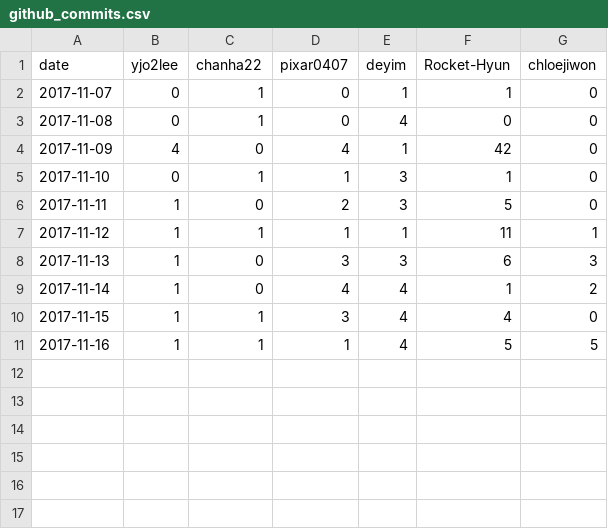
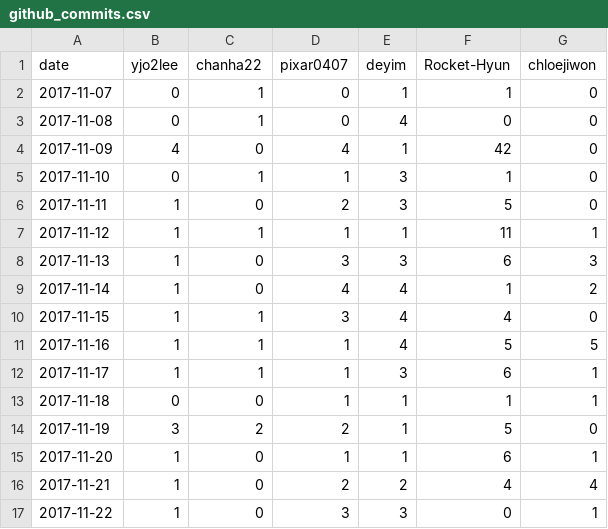
Before and after one commit to Rocket-Hyun/__Python__SlackCommitCheckBot, a CSV file: github_commits.csv, drawn as a sheet; the diff names each change by its address in the sheet, - before the commit and + after, or states it on an @@ line.

```diff
--- a/github_commits.csv
+++ b/github_commits.csv
+row 12: 2017-11-17 | 1 | 1 | 1 | 3 | 6 | 1
+row 13: 2017-11-18 | 0 | 0 | 1 | 1 | 1 | 1
+row 14: 2017-11-19 | 3 | 2 | 2 | 1 | 5 | 0
+row 15: 2017-11-20 | 1 | 0 | 1 | 1 | 6 | 1
+row 16: 2017-11-21 | 1 | 0 | 2 | 2 | 4 | 4
+row 17: 2017-11-22 | 1 | 0 | 3 | 3 | 0 | 1
```
Also changed, not shown: 1 other file.
